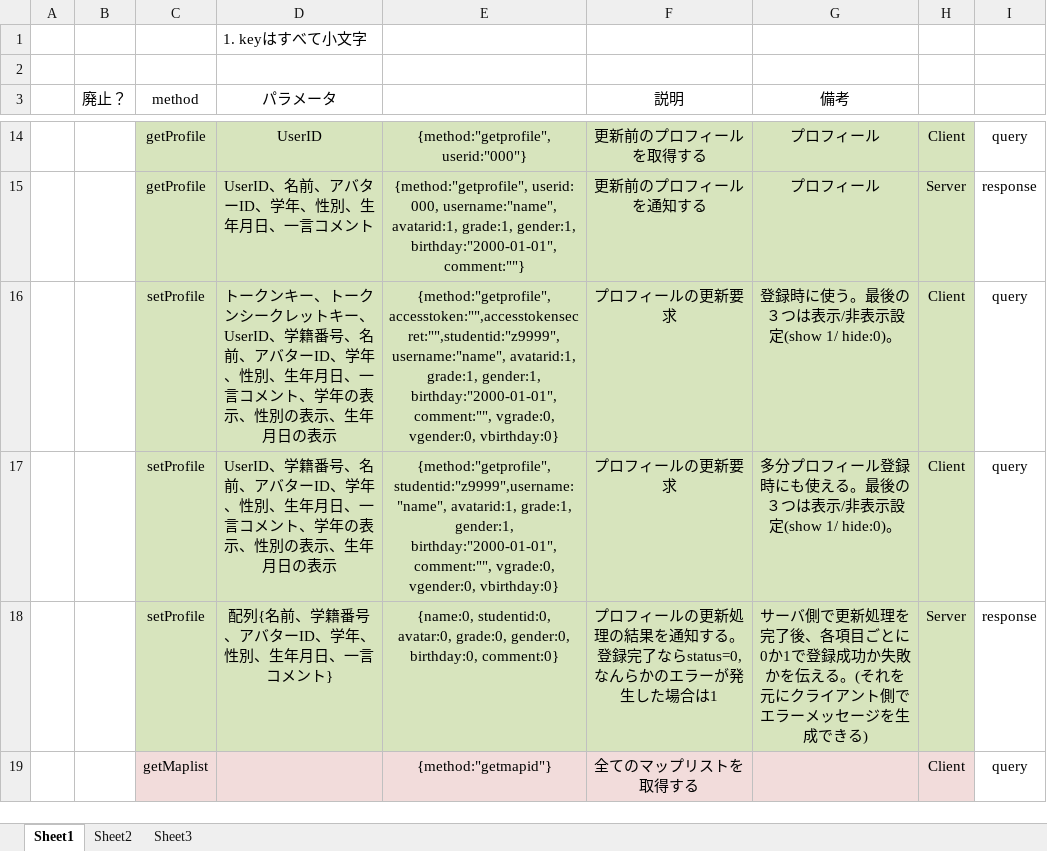
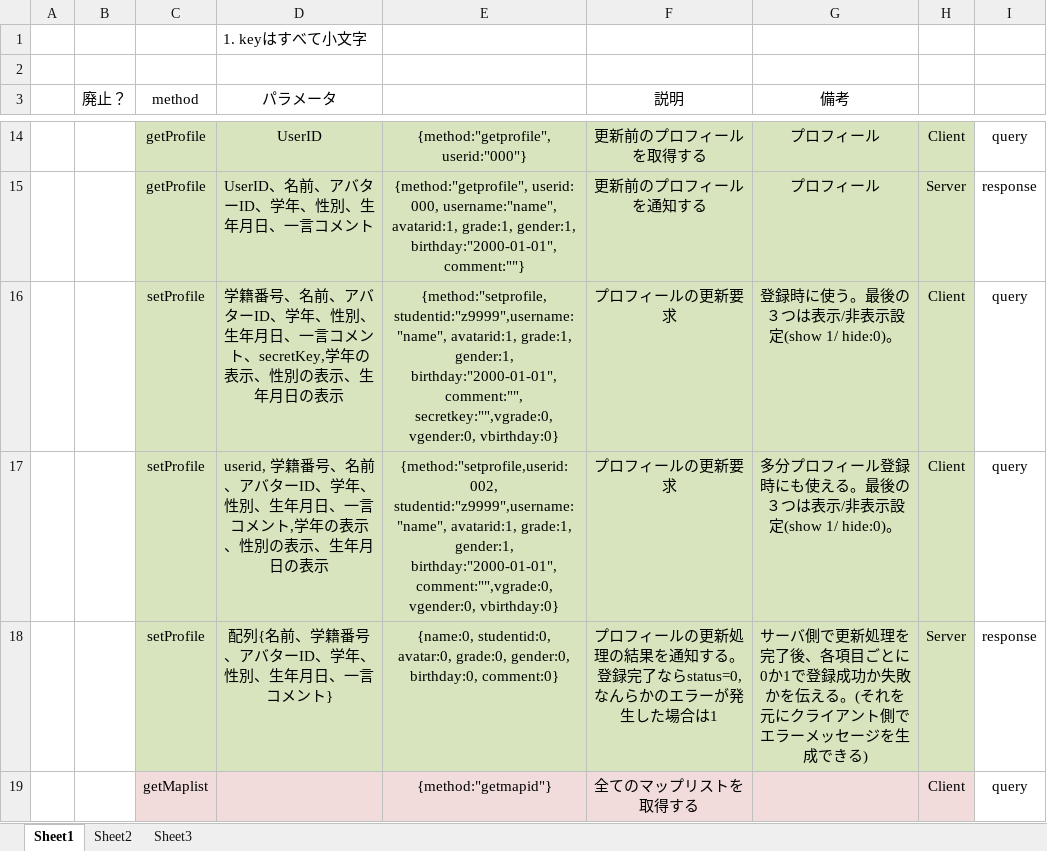
Before and after one commit to tera911/oicsns, an Excel workbook: gameMassage.xlsx, sheet Sheet1, drawn as a sheet; only a part is shown, gaps mark what is left out; values as stored, in another font and other column widths than the file's, no borders; the diff names each change by its address in the sheet, - before the commit and + after, or states it on an @@ line.

Commit message:
fixed gameMessage

```diff
--- a/gameMassage.xlsx (sheet Sheet1)
+++ b/gameMassage.xlsx (sheet Sheet1)
-D16 (パラメータ): トークンキー、トークンシークレットキー、UserID、学籍番号、名前、アバターID、学年、性別、生年月日、一言コメント、学年の表…
+D16 (パラメータ): 学籍番号、名前、アバターID、学年、性別、生年月日、一言コメント、secretKey,学年の表…
-E16: {method:"getprofile",accesstoken:"",accesstokensecret:"",studentid:"z9999",username:"name", avatarid:1, grade:1, gender:1, birthday:"2000-01-01",comment:"", vgrade:0, vgender:0, vbirthday:0}
+E16: {method:"setprofile, studentid:"z9999",username:"name", avatarid:1, grade:1, gender:1, birthday:"2000-01-01",comment:"", secretkey:"",vgrade:0, vgender:0, vbirthday:0}
-D17 (パラメータ): UserID、学籍番号、名前、アバターID、学年、性別、生年月日、一言コメント、学年の表…
+D17 (パラメータ): userid, 学籍番号、名前、アバターID、学年、性別、生年月日、一言コメント,学年の表…
-E17: {method:"getprofile",studentid:"z9999",username:"name", avatarid:1, grade:1, gender:1, birthday:"2000-01-01",comment:"", vgrade:0, vgender:0, vbirthday:0}
+E17: {method:"setprofile,userid:002, studentid:"z9999",username:"name", avatarid:1, grade:1, gender:1, birthday:"2000-01-01",comment:"",vgrade:0, vgender:0, vbirthday:0}
```
